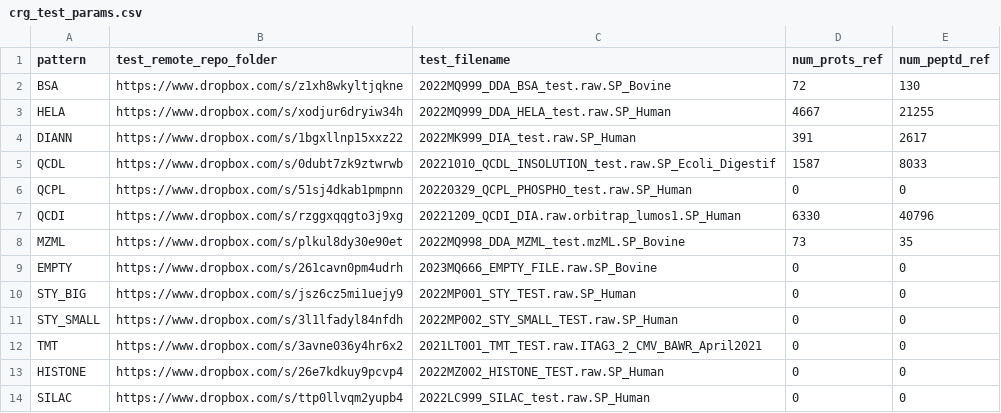
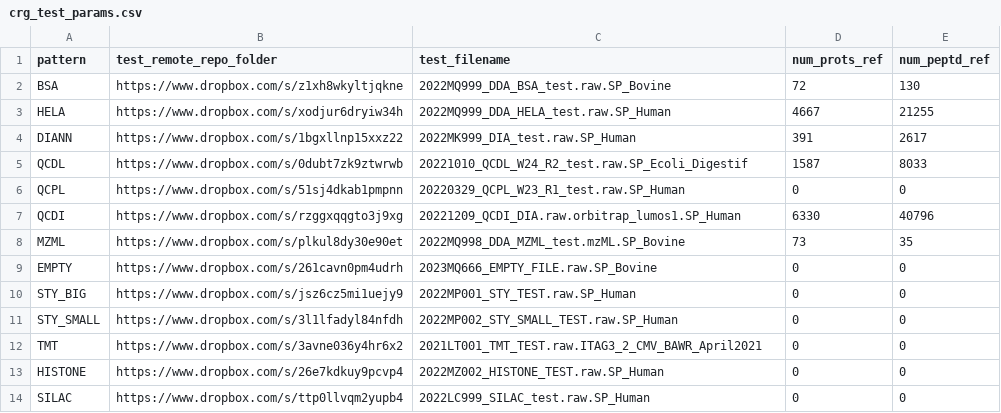
Before and after one commit to proteomicsunitcrg/atlas, a CSV file: assets/crg_test_params.csv, drawn as a sheet.

Commit message:
Fixed sample qc filenames

```diff
--- a/assets/crg_test_params.csv
+++ b/assets/crg_test_params.csv
@@ -4,4 +4,4 @@ HELA;https://www.dropbox.com/s/xodjur6dryiw34h;2022MQ999_DDA_HELA_test.raw.SP_Hu
 DIANN;https://www.dropbox.com/s/1bgxllnp15xxz22;2022MK999_DIA_test.raw.SP_Human;391;2617
-QCDL;https://www.dropbox.com/s/0dubt7zk9ztwrwb;20221010_QCDL_INSOLUTION_test.raw.SP_Ecoli_Digestif;1587;8033
-QCPL;https://www.dropbox.com/s/51sj4dkab1pmpnn;20220329_QCPL_PHOSPHO_test.raw.SP_Human;0;0
+QCDL;https://www.dropbox.com/s/0dubt7zk9ztwrwb;20221010_QCDL_W24_R2_test.raw.SP_Ecoli_Digestif;1587;8033
+QCPL;https://www.dropbox.com/s/51sj4dkab1pmpnn;20220329_QCPL_W23_R1_test.raw.SP_Human;0;0
 QCDI;https://www.dropbox.com/s/rzggxqqgto3j9xg;20221209_QCDI_DIA.raw.orbitrap_lumos1.SP_Human;6330;40796
```
